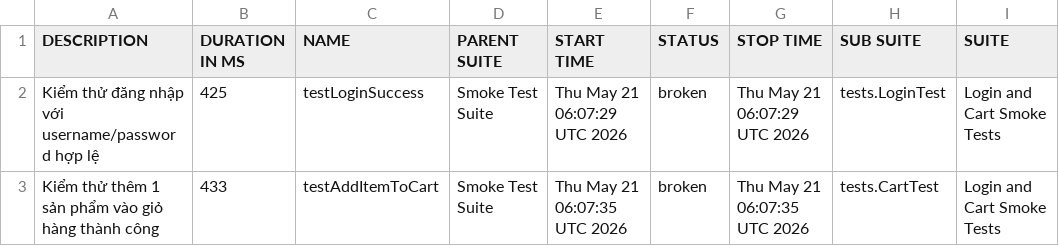
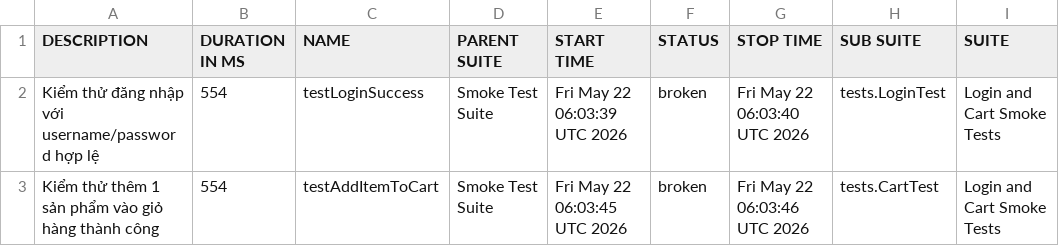
Before and after one commit to binhnguyen1406/bt_buoi11, a CSV file: data/suites.csv, drawn as a sheet; only a part is shown; the diff names each change by its address in the sheet, - before the commit and + after, or states it on an @@ line.

```diff
--- a/data/suites.csv
+++ b/data/suites.csv
-B2 (DURATION IN MS): 425
+B2 (DURATION IN MS): 554
-E2 (START TIME): Thu May 21 06:07:29 UTC 2026
+E2 (START TIME): Fri May 22 06:03:39 UTC 2026
-G2 (STOP TIME): Thu May 21 06:07:29 UTC 2026
+G2 (STOP TIME): Fri May 22 06:03:40 UTC 2026
-B3 (DURATION IN MS): 433
+B3 (DURATION IN MS): 554
-E3 (START TIME): Thu May 21 06:07:35 UTC 2026
+E3 (START TIME): Fri May 22 06:03:45 UTC 2026
-G3 (STOP TIME): Thu May 21 06:07:35 UTC 2026
+G3 (STOP TIME): Fri May 22 06:03:46 UTC 2026
```
Also changed, not shown: 42 other files.
